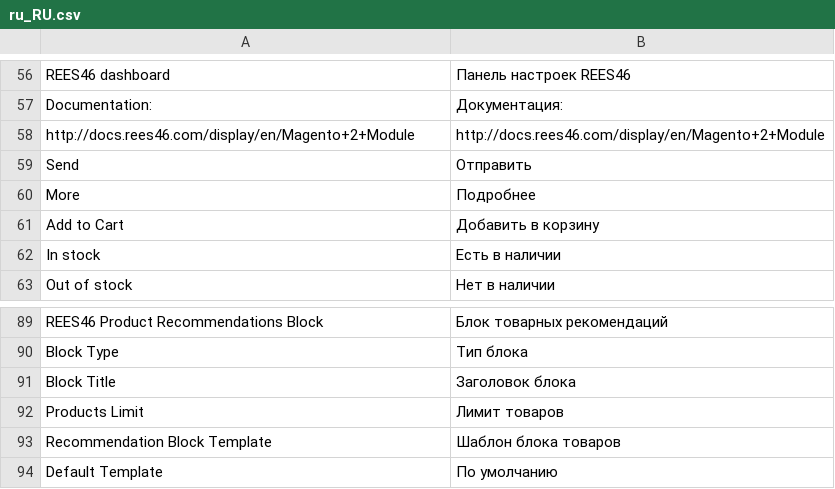
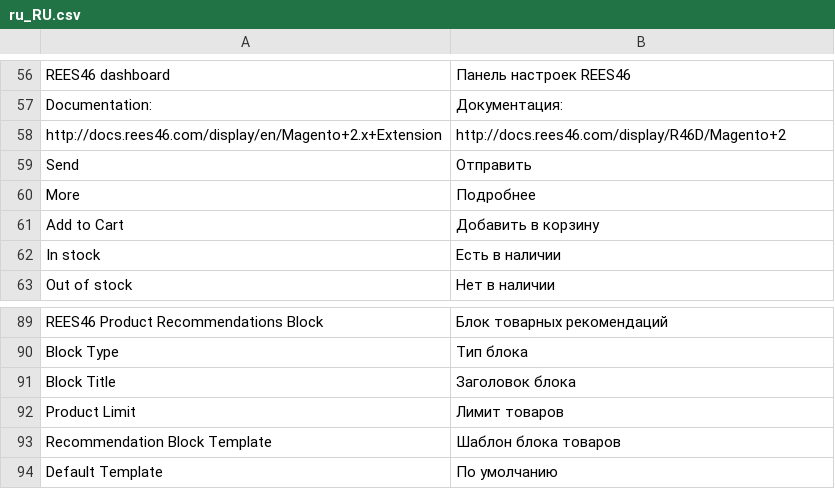
Before and after one commit to rees46/magento2, a CSV file: upload/app/code/Rees46/Personalization/i18n/ru_RU.csv, drawn as a sheet; only a part is shown, gaps mark what is left out; the diff names each change by its address in the sheet, - before the commit and + after, or states it on an @@ line.

```diff
--- a/upload/app/code/Rees46/Personalization/i18n/ru_RU.csv
+++ b/upload/app/code/Rees46/Personalization/i18n/ru_RU.csv
-A58: http://docs.rees46.com/display/en/Magento+2+Module
+A58: http://docs.rees46.com/display/en/Magento+2.x+Extension
-B58: http://docs.rees46.com/display/en/Magento+2+Module
+B58: http://docs.rees46.com/display/R46D/Magento+2
-A92: Products Limit
+A92: Product Limit
```
Also changed, not shown: upload/app/code/Rees46/Personalization/i18n/en_US.csv, 6 other files.
